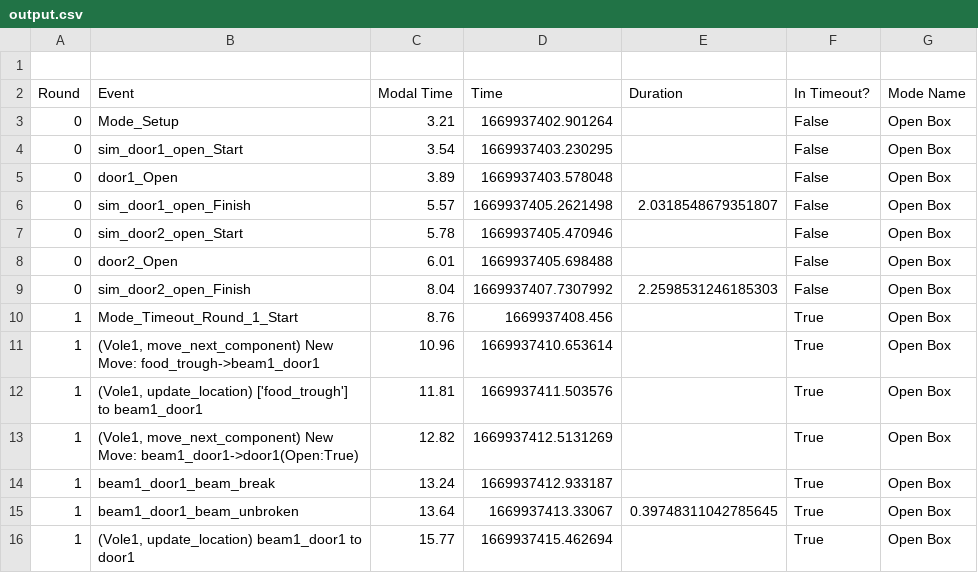
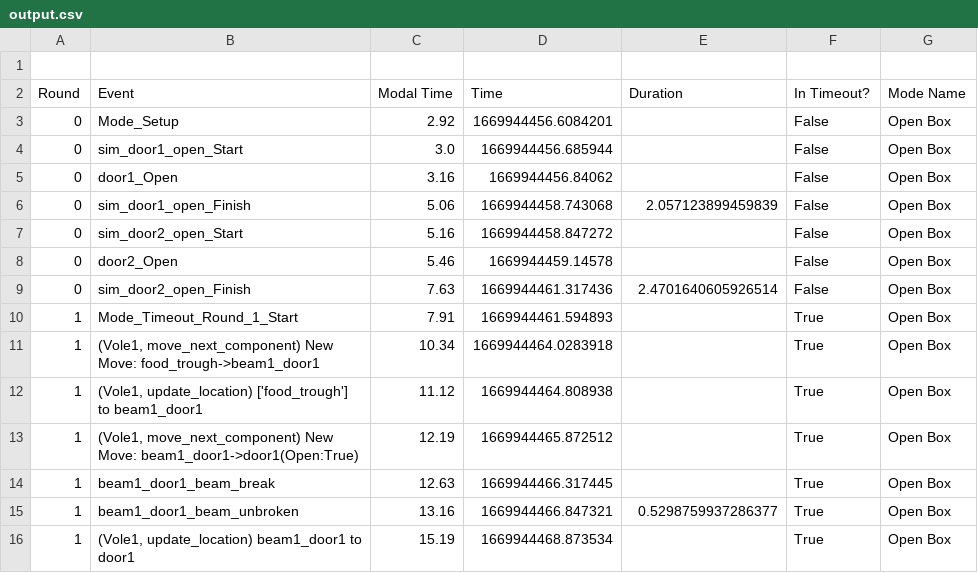
Before and after one commit to sarah-litz/Simulation_Control, a CSV file: Control/Logging/output.csv, drawn as a sheet; only a part is shown; the diff covers the shown part only.

```diff
--- a/Control/Logging/output.csv
+++ b/Control/Logging/output.csv
@@ -2,15 +2,15 @@
 Round,Event,Modal Time,Time,Duration,In Timeout?,Mode Name
-0,Mode_Setup,3.21,1669937402.901264,,False,Open Box
-0,sim_door1_open_Start,3.54,1669937403.230295,,False,Open Box
-0,door1_Open,3.89,1669937403.578048,,False,Open Box
-0,sim_door1_open_Finish,5.57,1669937405.2621498,2.0318548679351807,False,Open Box
-0,sim_door2_open_Start,5.78,1669937405.470946,,False,Open Box
-0,door2_Open,6.01,1669937405.698488,,False,Open Box
-0,sim_door2_open_Finish,8.04,1669937407.7307992,2.2598531246185303,False,Open Box
-1,Mode_Timeout_Round_1_Start,8.76,1669937408.456,,True,Open Box
-1,"(Vole1, move_next_component) New Move: food_trough->beam1_door1",10.96,1669937410.653614,,True,Open Box
-1,"(Vole1, update_location) ['food_trough'] to beam1_door1",11.81,1669937411.503576,,True,Open Box
-1,"(Vole1, move_next_component) New Move: beam1_door1->door1(Open:True)",12.82,1669937412.5131269,,True,Open Box
-1,beam1_door1_beam_break,13.24,1669937412.933187,,True,Open Box
-1,beam1_door1_beam_unbroken,13.64,1669937413.33067,0.39748311042785645,True,Open Box
-1,"(Vole1, update_location) beam1_door1 to door1",15.77,1669937415.462694,,True,Open Box
+0,Mode_Setup,2.92,1669944456.6084201,,False,Open Box
+0,sim_door1_open_Start,3.0,1669944456.685944,,False,Open Box
+0,door1_Open,3.16,1669944456.84062,,False,Open Box
+0,sim_door1_open_Finish,5.06,1669944458.743068,2.057123899459839,False,Open Box
+0,sim_door2_open_Start,5.16,1669944458.847272,,False,Open Box
+0,door2_Open,5.46,1669944459.14578,,False,Open Box
+0,sim_door2_open_Finish,7.63,1669944461.317436,2.4701640605926514,False,Open Box
+1,Mode_Timeout_Round_1_Start,7.91,1669944461.594893,,True,Open Box
+1,"(Vole1, move_next_component) New Move: food_trough->beam1_door1",10.34,1669944464.0283918,,True,Open Box
+1,"(Vole1, update_location) ['food_trough'] to beam1_door1",11.12,1669944464.808938,,True,Open Box
+1,"(Vole1, move_next_component) New Move: beam1_door1->door1(Open:True)",12.19,1669944465.872512,,True,Open Box
+1,beam1_door1_beam_break,12.63,1669944466.317445,,True,Open Box
+1,beam1_door1_beam_unbroken,13.16,1669944466.847321,0.5298759937286377,True,Open Box
+1,"(Vole1, update_location) beam1_door1 to door1",15.19,1669944468.873534,,True,Open Box
```
Also changed, not shown: 3 added rows, 3 removed rows and 24 edited cells elsewhere in this file, 6 other files.
